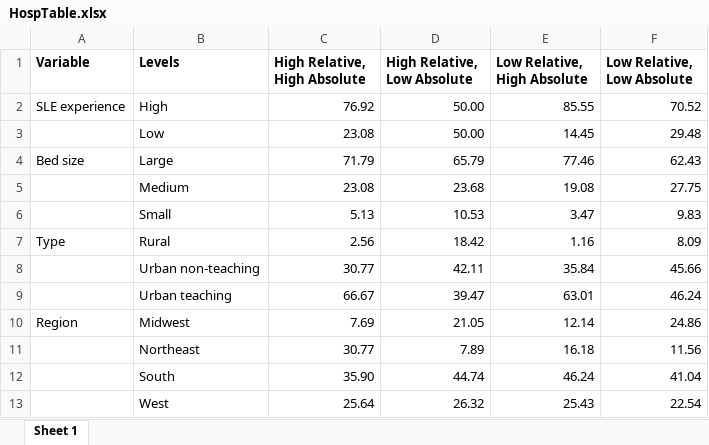
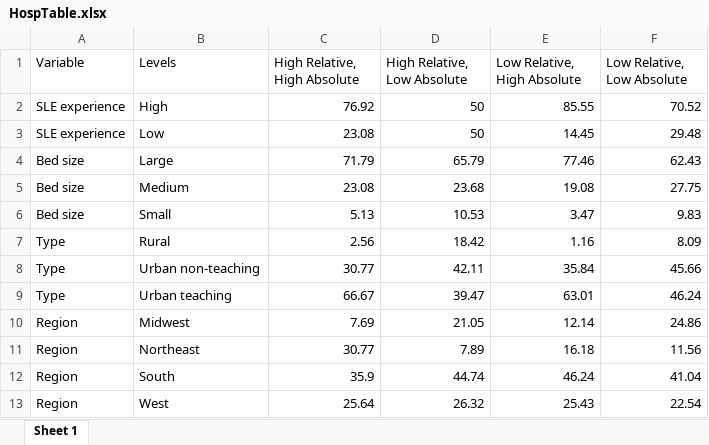
Before and after one commit to webbedfeet/SLE_Infection, an Excel workbook: docs/HospTable.xlsx, sheet Sheet 1, drawn as a sheet; values as stored, in another font and other column widths than the file's, no borders; the diff names each change by its address in the sheet, - before the commit and + after, or states it on an @@ line.

```diff
--- a/docs/HospTable.xlsx (sheet Sheet 1)
+++ b/docs/HospTable.xlsx (sheet Sheet 1)
-A1:F1 bold: on
+A1:F1 bold: off
-D2:D3 (High Relative, Low Absolute): 50.00
+D2:D3 (High Relative, Low Absolute): 50
-A3 (Variable): (empty)
+A3 (Variable): SLE experience
-A5:A6 (Variable): (empty)
+A5:A6 (Variable): Bed size
-A8:A9 (Variable): (empty)
+A8:A9 (Variable): Type
-A11:A13 (Variable): (empty)
+A11:A13 (Variable): Region
-C12 (High Relative, High Absolute): 35.90
+C12 (High Relative, High Absolute): 35.9
```
Also changed, not shown: 1 other file.
